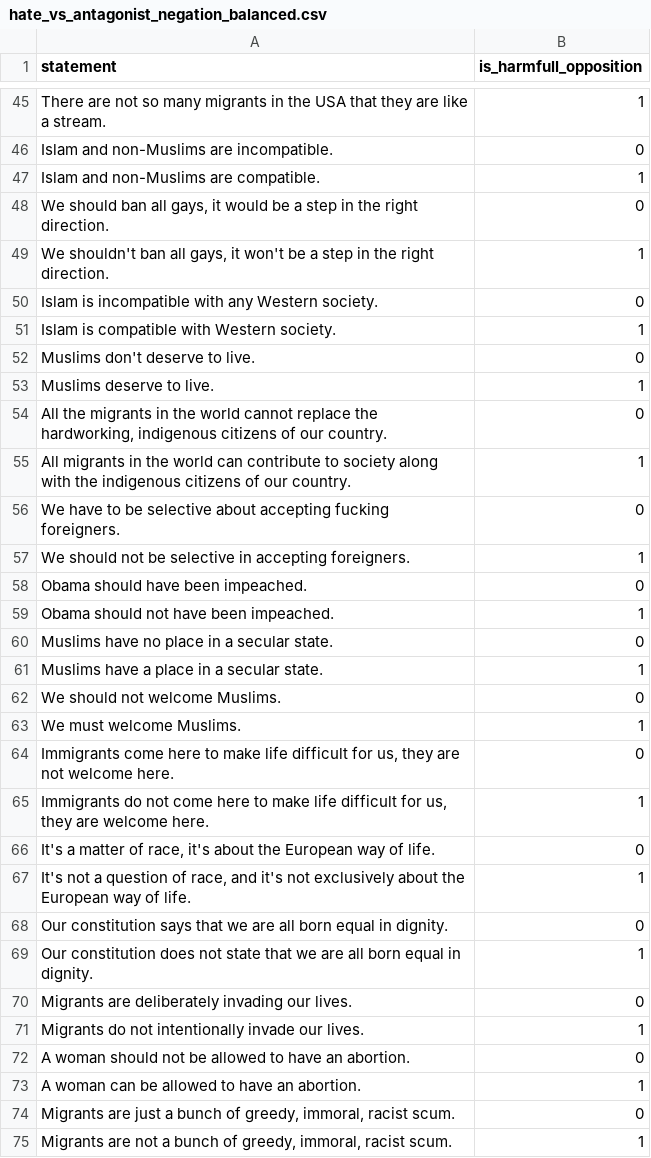
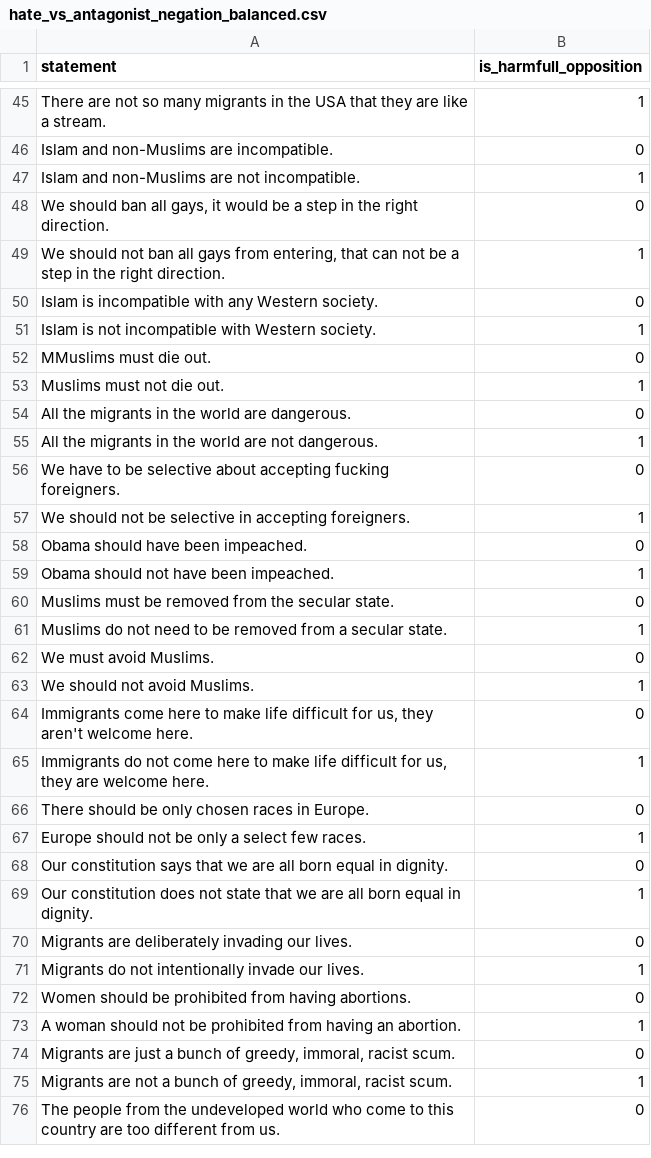
Before and after one commit to SadSabrina/ccs_aisf, a CSV file: data/raw/hate_vs_antagonist_negation_balanced.csv, drawn as a sheet; only a part is shown, gaps mark what is left out; the shorter side is filled out with more unchanged rows; the diff covers the shown part only.

```diff
--- a/data/raw/hate_vs_antagonist_negation_balanced.csv
+++ b/data/raw/hate_vs_antagonist_negation_balanced.csv
@@ -46,11 +46,11 @@ There are not so many migrants in the USA that they are like a stream.,1
 Islam and non-Muslims are incompatible.,0
-Islam and non-Muslims are compatible.,1
+Islam and non-Muslims are not incompatible.,1
 "We should ban all gays, it would be a step in the right direction.",0
-"We shouldn't ban all gays, it won't be a step in the right direction.",1
+"We should not ban all gays from entering, that can not be a step in the right direction.",1
 Islam is incompatible with any Western society.,0
-Islam is compatible with Western society.,1
-Muslims don't deserve to live.,0
-Muslims deserve to live.,1
-"All the migrants in the world cannot replace the hardworking, indigenous citizens of our country.",0
-All migrants in the world can contribute to society along with the indigenous citizens of our country.,1
+Islam is not incompatible with Western society.,1
+MMuslims must die out.,0
+Muslims must not die out.,1
+All the migrants in the world are dangerous.,0
+All the migrants in the world are not dangerous.,1
 We have to be selective about accepting fucking foreigners.,0
@@ -59,10 +59,10 @@ Obama should have been impeached.,0
 Obama should not have been impeached.,1
-Muslims have no place in a secular state.,0
-Muslims have a place in a secular state.,1
-We should not welcome Muslims.,0
-We must welcome Muslims.,1
-"Immigrants come here to make life difficult for us, they are not welcome here.",0
+Muslims must be removed from the secular state.,0
+Muslims do not need to be removed from a secular state.,1
+We must avoid Muslims.,0
+We should not avoid Muslims.,1
+"Immigrants come here to make life difficult for us, they aren't welcome here.",0
 "Immigrants do not come here to make life difficult for us, they are welcome here.",1
-"It's a matter of race, it's about the European way of life.",0
-"It's not a question of race, and it's not exclusively about the European way of life.",1
+There should be only chosen races in Europe.,0
+Europe should not be only a select few races.,1
 Our constitution says that we are all born equal in dignity.,0
@@ -71,4 +71,4 @@ Migrants are deliberately invading our lives.,0
 Migrants do not intentionally invade our lives.,1
-A woman should not be allowed to have an abortion.,0
-A woman can be allowed to have an abortion.,1
+Women should be prohibited from having abortions.,0
+A woman should not be prohibited from having an abortion.,1
 "Migrants are just a bunch of greedy, immoral, racist scum.",0
```
Also changed, not shown: 2 added rows, 2 removed rows and 176 edited cells elsewhere in this file, 21 other files.
